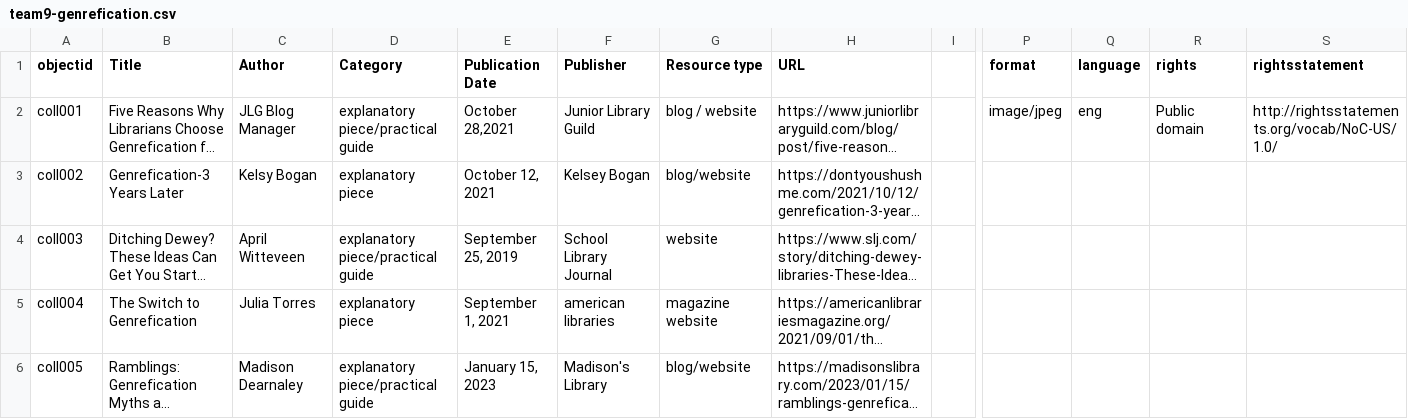
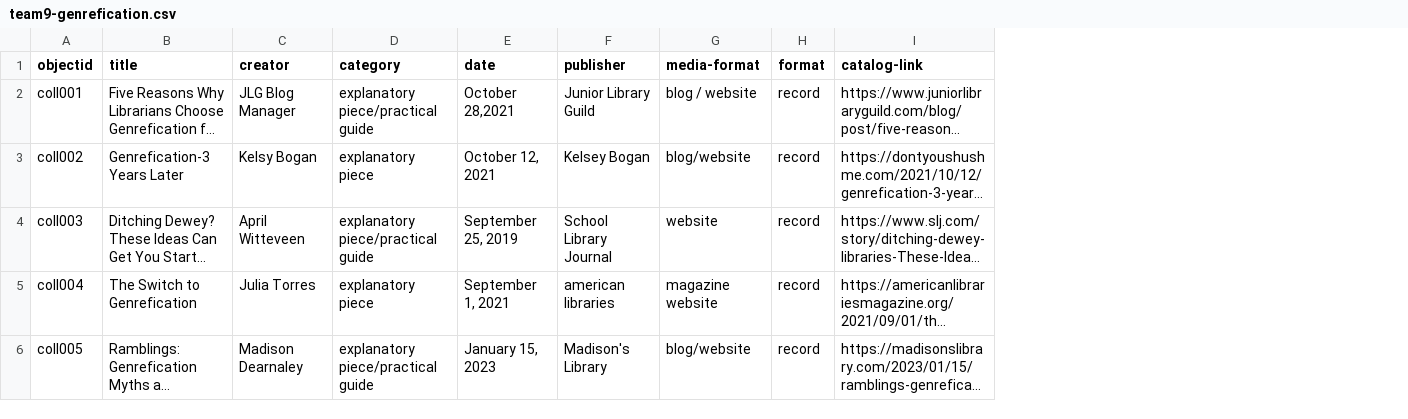
Before and after one commit to carlyaverette/genrefication, a CSV file: _data/team9-genrefication.csv, drawn as a sheet; only a part is shown, gaps mark what is left out; long unchanged cells end in …; removed rows and columns are numbered as before the commit, all else as after; the diff covers the shown part only; the diff names each change by its address in the sheet, - before the commit and + after, or states it on an @@ line.

Commit message:
Added metadata

```diff
--- a/_data/team9-genrefication.csv
+++ b/_data/team9-genrefication.csv
+column H (format), rows 2-6: all record
-column I, empty
-column P (format), row 2: image/jpeg
-column Q (language), row 2: eng
-column R (rights), row 2: Public domain
-column S (rightsstatement), row 2: http://rightsstatements.org/vocab/NoC-US/1.0/
-B1: Title
+B1: title
-C1: Author
+C1: creator
-D1: Category
+D1: category
-E1: Publication Date
+E1: date
-F1: Publisher
+F1: publisher
-G1: Resource type
+G1: media-format
-I1: URL
+I1: catalog-link
```
Also changed, not shown: 1 added row and 6 removed columns elsewhere in this file.
